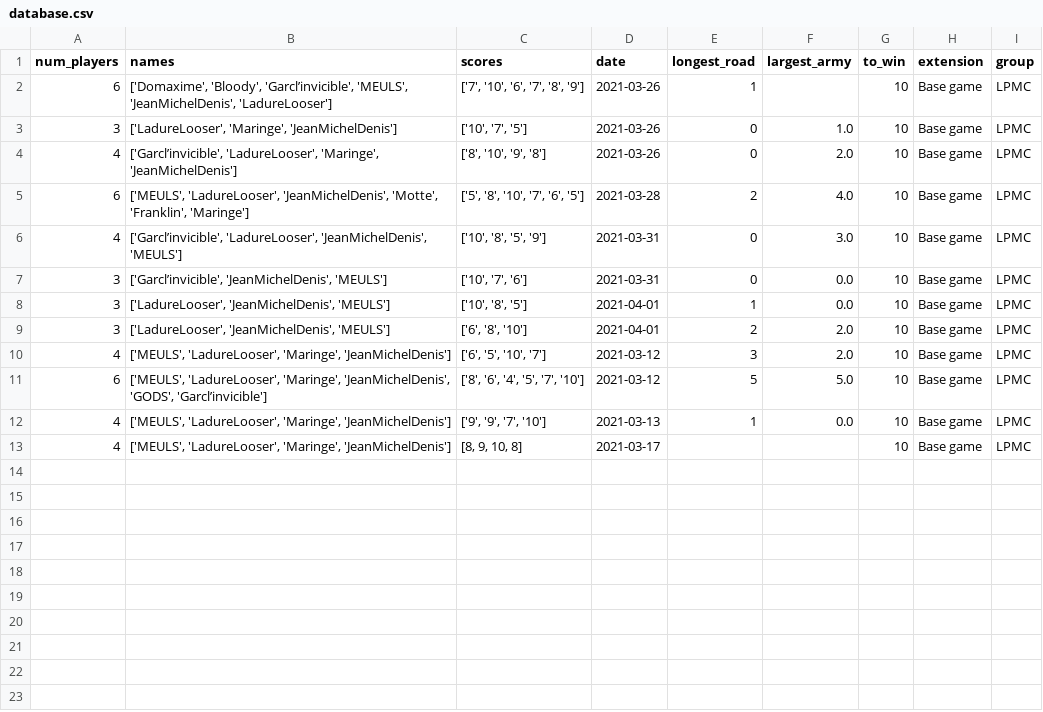
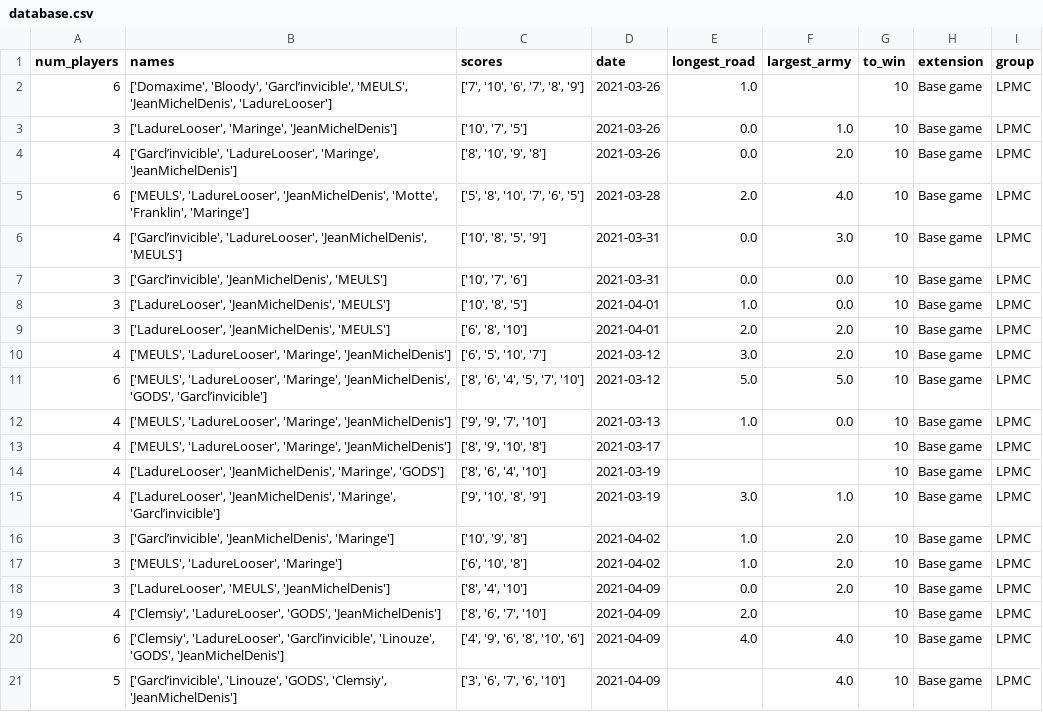
Before and after one commit to Jeremynadal33/catan_leaderboard, a CSV file: data/database.csv, drawn as a sheet.

```diff
--- a/data/database.csv
+++ b/data/database.csv
@@ -1,13 +1,21 @@
 num_players,names,scores,date,longest_road,largest_army,to_win,extension,group
-6,"['Domaxime', 'Bloody', 'Garcl’invicible', 'MEULS', 'JeanMichelDenis', 'LadureLooser']","['7', '10', '6', '7', '8', '9']",2021-03-26,1,,10,Base game,LPMC
-3,"['LadureLooser', 'Maringe', 'JeanMichelDenis']","['10', '7', '5']",2021-03-26,0,1.0,10,Base game,LPMC
-4,"['Garcl’invicible', 'LadureLooser', 'Maringe', 'JeanMichelDenis']","['8', '10', '9', '8']",2021-03-26,0,2.0,10,Base game,LPMC
-6,"['MEULS', 'LadureLooser', 'JeanMichelDenis', 'Motte', 'Franklin', 'Maringe']","['5', '8', '10', '7', '6', '5']",2021-03-28,2,4.0,10,Base game,LPMC
-4,"['Garcl’invicible', 'LadureLooser', 'JeanMichelDenis', 'MEULS']","['10', '8', '5', '9']",2021-03-31,0,3.0,10,Base game,LPMC
-3,"['Garcl’invicible', 'JeanMichelDenis', 'MEULS']","['10', '7', '6']",2021-03-31,0,0.0,10,Base game,LPMC
-3,"['LadureLooser', 'JeanMichelDenis', 'MEULS']","['10', '8', '5']",2021-04-01,1,0.0,10,Base game,LPMC
-3,"['LadureLooser', 'JeanMichelDenis', 'MEULS']","['6', '8', '10']",2021-04-01,2,2.0,10,Base game,LPMC
-4,"['MEULS', 'LadureLooser', 'Maringe', 'JeanMichelDenis']","['6', '5', '10', '7']",2021-03-12,3,2.0,10,Base game,LPMC
-6,"['MEULS', 'LadureLooser', 'Maringe', 'JeanMichelDenis', 'GODS', 'Garcl’invicible']","['8', '6', '4', '5', '7', '10']",2021-03-12,5,5.0,10,Base game,LPMC
-4,"['MEULS', 'LadureLooser', 'Maringe', 'JeanMichelDenis']","['9', '9', '7', '10']",2021-03-13,1,0.0,10,Base game,LPMC
-4,"['MEULS', 'LadureLooser', 'Maringe', 'JeanMichelDenis']","[8, 9, 10, 8]",2021-03-17,,,10,Base game,LPMC
+6,"['Domaxime', 'Bloody', 'Garcl’invicible', 'MEULS', 'JeanMichelDenis', 'LadureLooser']","['7', '10', '6', '7', '8', '9']",2021-03-26,1.0,,10,Base game,LPMC
+3,"['LadureLooser', 'Maringe', 'JeanMichelDenis']","['10', '7', '5']",2021-03-26,0.0,1.0,10,Base game,LPMC
+4,"['Garcl’invicible', 'LadureLooser', 'Maringe', 'JeanMichelDenis']","['8', '10', '9', '8']",2021-03-26,0.0,2.0,10,Base game,LPMC
+6,"['MEULS', 'LadureLooser', 'JeanMichelDenis', 'Motte', 'Franklin', 'Maringe']","['5', '8', '10', '7', '6', '5']",2021-03-28,2.0,4.0,10,Base game,LPMC
+4,"['Garcl’invicible', 'LadureLooser', 'JeanMichelDenis', 'MEULS']","['10', '8', '5', '9']",2021-03-31,0.0,3.0,10,Base game,LPMC
+3,"['Garcl’invicible', 'JeanMichelDenis', 'MEULS']","['10', '7', '6']",2021-03-31,0.0,0.0,10,Base game,LPMC
+3,"['LadureLooser', 'JeanMichelDenis', 'MEULS']","['10', '8', '5']",2021-04-01,1.0,0.0,10,Base game,LPMC
+3,"['LadureLooser', 'JeanMichelDenis', 'MEULS']","['6', '8', '10']",2021-04-01,2.0,2.0,10,Base game,LPMC
+4,"['MEULS', 'LadureLooser', 'Maringe', 'JeanMichelDenis']","['6', '5', '10', '7']",2021-03-12,3.0,2.0,10,Base game,LPMC
+6,"['MEULS', 'LadureLooser', 'Maringe', 'JeanMichelDenis', 'GODS', 'Garcl’invicible']","['8', '6', '4', '5', '7', '10']",2021-03-12,5.0,5.0,10,Base game,LPMC
+4,"['MEULS', 'LadureLooser', 'Maringe', 'JeanMichelDenis']","['9', '9', '7', '10']",2021-03-13,1.0,0.0,10,Base game,LPMC
+4,"['MEULS', 'LadureLooser', 'Maringe', 'JeanMichelDenis']","['8', '9', '10', '8']",2021-03-17,,,10,Base game,LPMC
+4,"['LadureLooser', 'JeanMichelDenis', 'Maringe', 'GODS']","['8', '6', '4', '10']",2021-03-19,,,10,Base game,LPMC
+4,"['LadureLooser', 'JeanMichelDenis', 'Maringe', 'Garcl’invicible']","['9', '10', '8', '9']",2021-03-19,3.0,1.0,10,Base game,LPMC
+3,"['Garcl’invicible', 'JeanMichelDenis', 'Maringe']","['10', '9', '8']",2021-04-02,1.0,2.0,10,Base game,LPMC
+3,"['MEULS', 'LadureLooser', 'Maringe']","['6', '10', '8']",2021-04-02,1.0,2.0,10,Base game,LPMC
+3,"['LadureLooser', 'MEULS', 'JeanMichelDenis']","['8', '4', '10']",2021-04-09,0.0,2.0,10,Base game,LPMC
+4,"['Clemsiy', 'LadureLooser', 'GODS', 'JeanMichelDenis']","['8', '6', '7', '10']",2021-04-09,2.0,,10,Base game,LPMC
+6,"['Clemsiy', 'LadureLooser', 'Garcl’invicible', 'Linouze', 'GODS', 'JeanMichelDenis']","['4', '9', '6', '8', '10', '6']",2021-04-09,4.0,4.0,10,Base game,LPMC
+5,"['Garcl’invicible', 'Linouze', 'GODS', 'Clemsiy', 'JeanMichelDenis']","['3', '6', '7', '6', '10']",2021-04-09,,4.0,10,Base game,LPMC
```
Also changed, not shown: data/players.csv, 3 other files.
